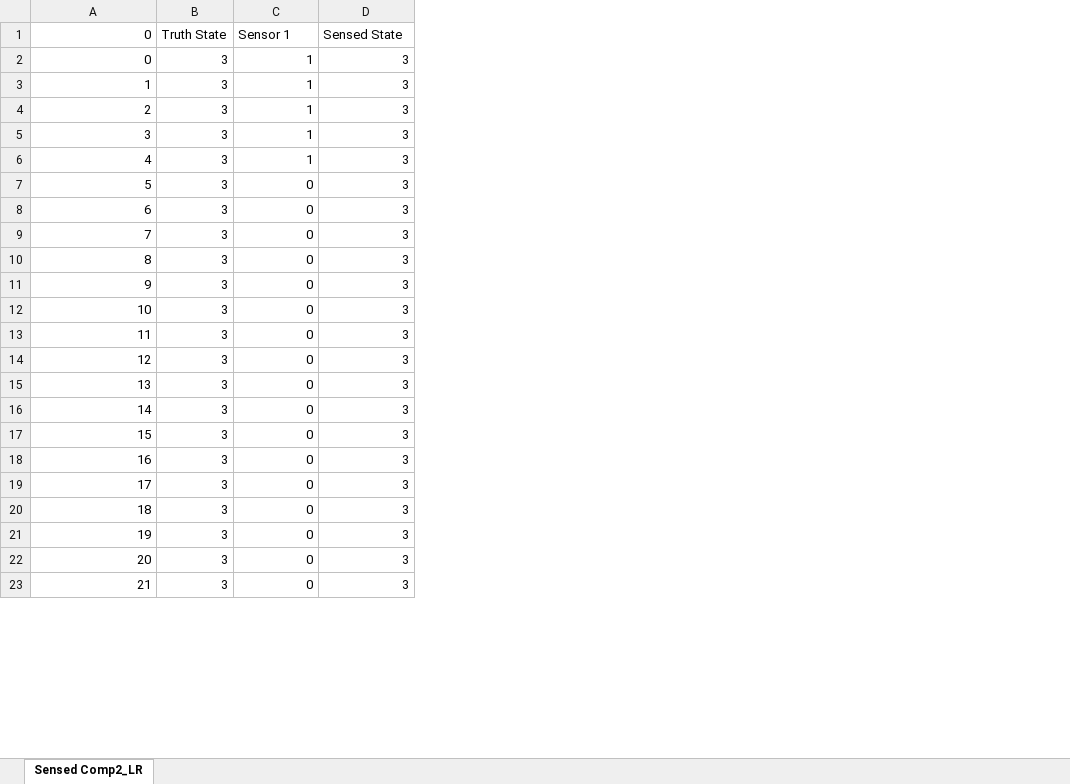
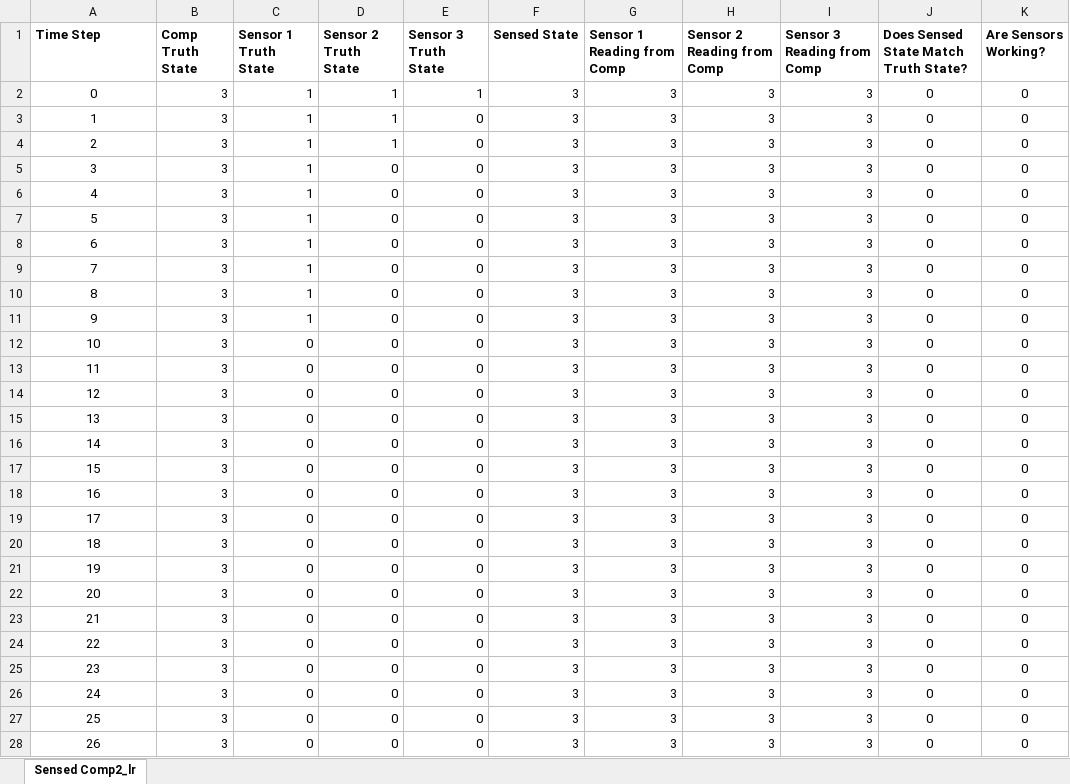
Before and after one commit to andreyaW/KISS, an Excel workbook: shipClassTests/testResults/sensedComp2.xlsx, sheet Sensed Comp2_lr, drawn as a sheet; only a part is shown; values as stored, in another font and other column widths than the file's, no borders; conditional formats not drawn; addresses are those after the commit; the diff covers the shown part only; the diff names each change by its address in the sheet, - before the commit and + after, or states it on an @@ line.

```diff
--- a/shipClassTests/testResults/sensedComp2.xlsx (sheet Sensed Comp2_lr)
+++ b/shipClassTests/testResults/sensedComp2.xlsx (sheet Sensed Comp2_lr)
-sheet tab: Sensed Comp2_LR
+sheet tab: Sensed Comp2_lr
+column D (Sensor 2 Truth State), rows 7-28: all 0
+column E (Sensor 3 Truth State), rows 7-28: all 0
+column G (Sensor 1 Reading from Comp), rows 7-28: all 3
+column H (Sensor 2 Reading from Comp), rows 7-28: all 3
+column I (Sensor 3 Reading from Comp), rows 7-28: all 3
+column J, row 1: Does Sensed State Match Truth State?; rows 7-28: all 0
+column K (Are Sensors Working?), rows 7-28: all 0
@@ column A (Time Step) renumbered between rows 1 and 52 @@
-A1:C1 bold: off
+A1:C1 bold: on
-B1: Truth State
+B1: Comp Truth State
-C1: Sensor 1
+C1: Sensor 1 Truth State
-F1 bold: off
+F1 bold: on
@@ row 53 moved to row 2: 0 @@
@@ row 54 moved to row 3: 1 @@
@@ row 55 moved to row 4: 2 @@
@@ row 56 moved to row 5: 3 @@
+row 6: 4 | 3 | 1 | 0 | 0 | 3 | 3 | 3 | 3 | 0 | 0
-A7:A28 alignment: right
+A7:A28 alignment: center
```
Also changed, not shown: 51 removed rows, 2 moved rows, 2 edited cells and cell formats elsewhere in this sheet, shipClassTests/testResults/parallelSystemTest.xlsx, shipClassTests/testResults/sensedComp1.xlsx, 25 other files.
